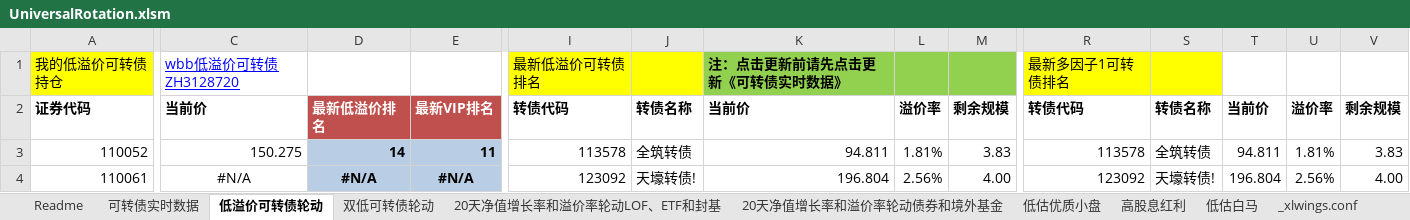
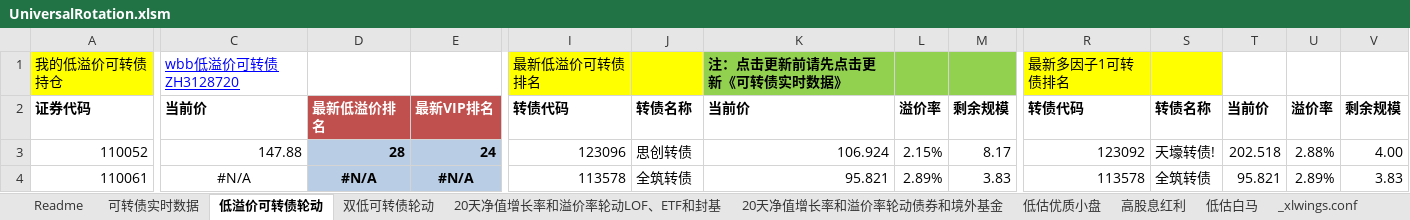
Before and after one commit to wbbyfd/UniversalRotation, an Excel workbook: UniversalRotation.xlsm, sheet 低溢价可转债轮动, drawn as a sheet; only a part is shown, gaps mark what is left out; values as stored, in another font and other column widths than the file's, no borders; charts and pictures not drawn; the diff covers the shown part only; the diff names each change by its address in the sheet, - before the commit and + after, or states it on an @@ line.

```diff
--- a/UniversalRotation.xlsm (sheet 低溢价可转债轮动)
+++ b/UniversalRotation.xlsm (sheet 低溢价可转债轮动)
-C3: 150.275
+C3: 147.88
-D3: 14
+D3: 28
-E3: 11
+E3: 24
-I3: 113578
+I3: 123096
-J3: 全筑转债
+J3: 思创转债
-K3: 94.811
+K3: 106.924
-L3: 1.81%
+L3: 2.15%
-M3: 3.83
+M3: 8.17
-R3: 113578
+R3: 123092
-S3: 全筑转债
+S3: 天壕转债!
-T3: 94.811
+T3: 202.518
-U3: 1.81%
+U3: 2.88%
-V3: 3.83
+V3: 4.00
-I4: 123092
+I4: 113578
-J4: 天壕转债!
+J4: 全筑转债
-K4: 196.804
+K4: 95.821
-L4: 2.56%
+L4: 2.89%
-M4: 4.00
+M4: 3.83
-R4: 123092
+R4: 113578
-S4: 天壕转债!
+S4: 全筑转债
-T4: 196.804
+T4: 95.821
-U4: 2.56%
+U4: 2.89%
-V4: 4.00
+V4: 3.83
```
Also changed, not shown: 573 edited cells and cell formats elsewhere in this sheet, sheet 20天净值增长率和溢价率轮动LOF、ETF和封基, sheet 可转债实时数据, sheet 20天净值增长率和溢价率轮动债券和境外基金, sheet 双低可转债轮动.
